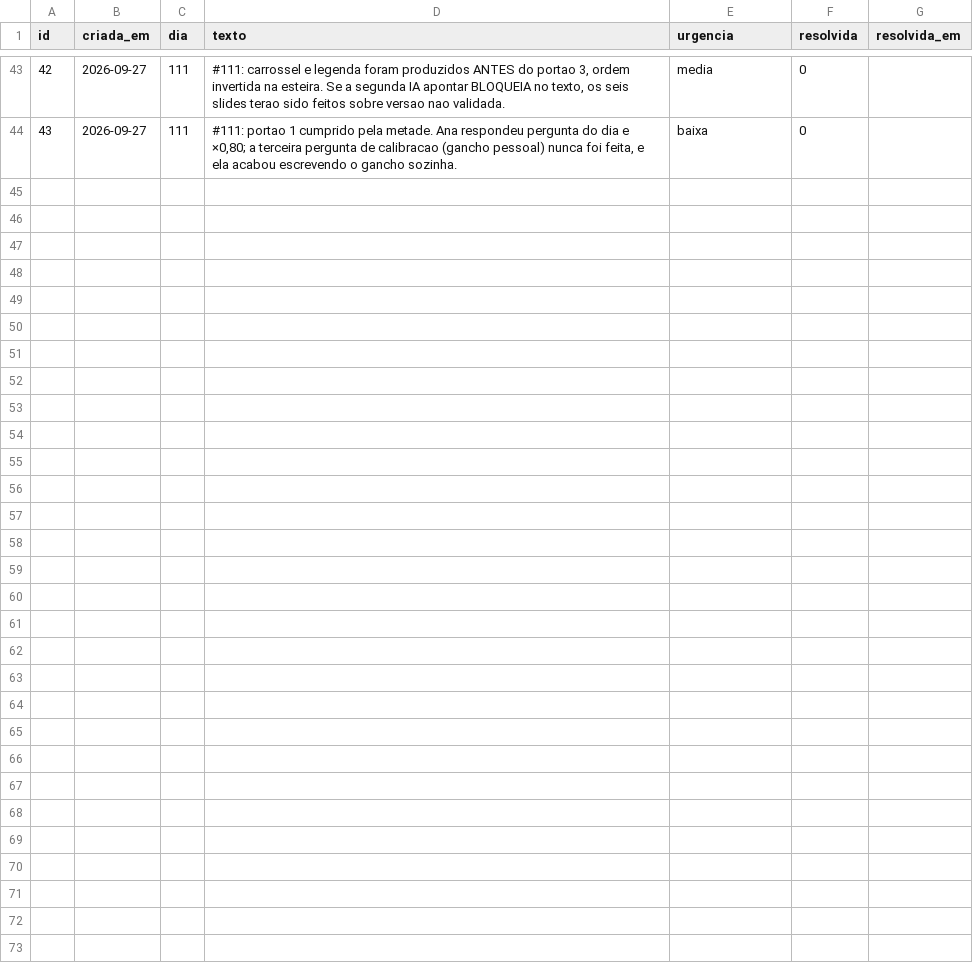
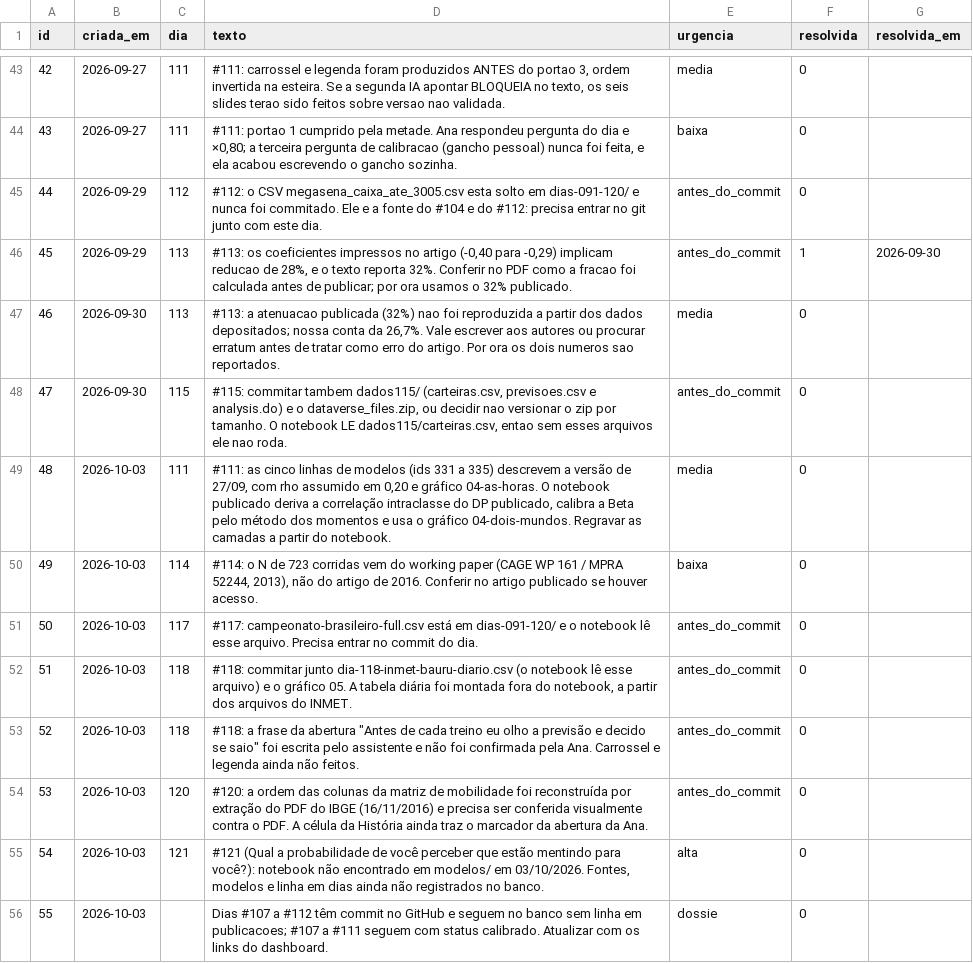
Before and after one commit to anac82/365-probabilidades, a CSV file: banco/csv/pendencias.csv, drawn as a sheet; only a part is shown, gaps mark what is left out; the diff names each change by its address in the sheet, - before the commit and + after, or states it on an @@ line.

```diff
--- a/banco/csv/pendencias.csv
+++ b/banco/csv/pendencias.csv
+row 45: 44 | 2026-09-29 | 112 | #112: o CSV megasena_caixa_ate_3005.csv esta solto em dias-091-120/ e nunca foi commitado. Ele e a fonte do #104 e do #112: precisa entrar no git junto com este dia. | antes_do_commit | 0
+row 46: 45 | 2026-09-29 | 113 | #113: os coeficientes impressos no artigo (-0,40 para -0,29) implicam reducao de 28%, e o texto reporta 32%. Conferir no PDF como a fracao foi calculada antes de publicar; por ora usamos o 32% publicado. | antes_do_commit | 1 | 2026-09-30
+row 47: 46 | 2026-09-30 | 113 | #113: a atenuacao publicada (32%) nao foi reproduzida a partir dos dados depositados; nossa conta da 26,7%. Vale escrever aos autores ou procurar erratum antes de tratar como erro do artigo. Por ora os dois numeros sao reportados. | media | 0
+row 48: 47 | 2026-09-30 | 115 | #115: commitar tambem dados115/ (carteiras.csv, previsoes.csv e analysis.do) e o dataverse_files.zip, ou decidir nao versionar o zip por tamanho. O notebook LE dados115/carteiras.csv, entao sem esses arquivos ele nao roda. | antes_do_commit | 0
+row 49: 48 | 2026-10-03 | 111 | #111: as cinco linhas de modelos (ids 331 a 335) descrevem a versão de 27/09, com rho assumido em 0,20 e gráfico 04-as-horas. O notebook publicado deriva a correlação intraclasse do DP publicado, calibra a Beta pelo método dos momentos e usa o gráfico 04-dois-mundos. Regravar as camadas a partir do notebook. | media | 0
+row 50: 49 | 2026-10-03 | 114 | #114: o N de 723 corridas vem do working paper (CAGE WP 161 / MPRA 52244, 2013), não do artigo de 2016. Conferir no artigo publicado se houver acesso. | baixa | 0
+row 51: 50 | 2026-10-03 | 117 | #117: campeonato-brasileiro-full.csv está em dias-091-120/ e o notebook lê esse arquivo. Precisa entrar no commit do dia. | antes_do_commit | 0
+row 52: 51 | 2026-10-03 | 118 | #118: commitar junto dia-118-inmet-bauru-diario.csv (o notebook lê esse arquivo) e o gráfico 05. A tabela diária foi montada fora do notebook, a partir dos arquivos do INMET. | antes_do_commit | 0
+row 53: 52 | 2026-10-03 | 118 | #118: a frase da abertura "Antes de cada treino eu olho a previsão e decido se saio" foi escrita pelo assistente e não foi confirmada pela Ana. Carrossel e legenda ainda não feitos. | antes_do_commit | 0
+row 54: 53 | 2026-10-03 | 120 | #120: a ordem das colunas da matriz de mobilidade foi reconstruída por extração do PDF do IBGE (16/11/2016) e precisa ser conferida visualmente contra o PDF. A célula da História ainda traz o marcador da abertura da Ana. | antes_do_commit | 0
+row 55: 54 | 2026-10-03 | 121 | #121 (Qual a probabilidade de você perceber que estão mentindo para você?): notebook não encontrado em modelos/ em 03/10/2026. Fontes, modelos e linha em dias ainda não registrados no banco. | alta | 0
+row 56: 55 | 2026-10-03 |  | Dias #107 a #112 têm commit no GitHub e seguem no banco sem linha em publicacoes; #107 a #111 seguem com status calibrado. Atualizar com os links do dashboard. | dossie | 0
```
Also changed, not shown: banco/csv/alertas.csv, banco/csv/dias.csv, 8 other files.
